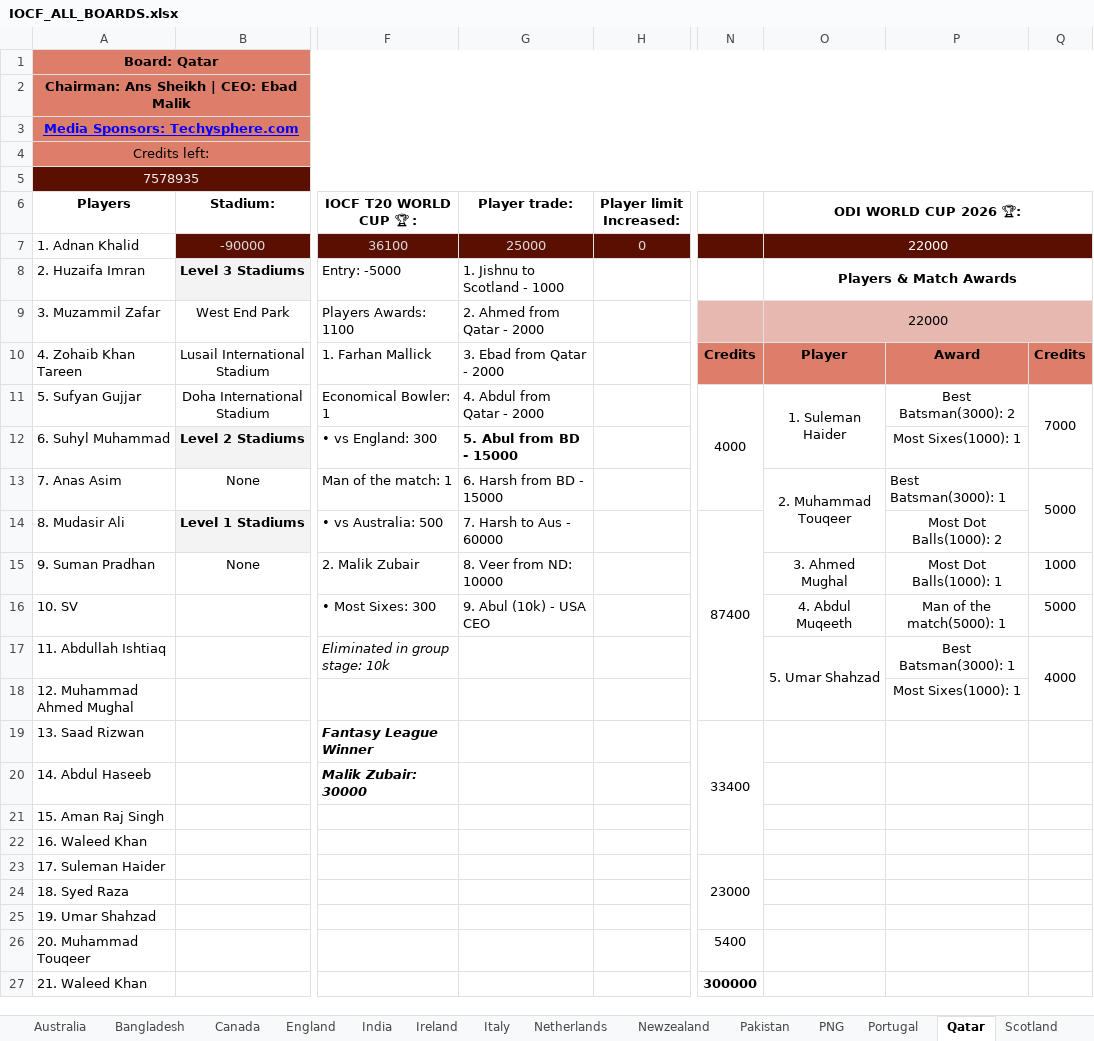
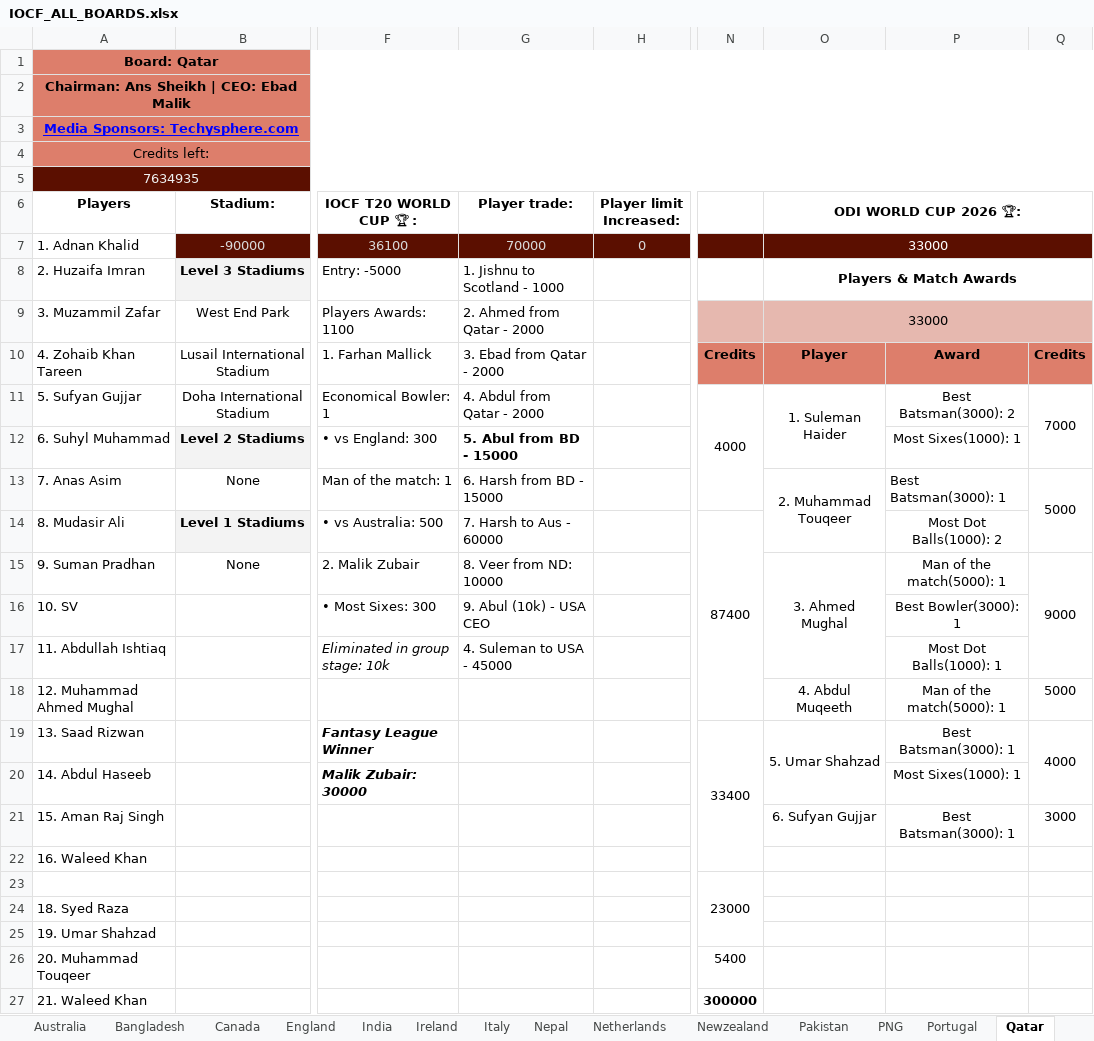
Before and after one commit to Nishanth-Ganiga/iocf-dashboard, an Excel workbook: server/IOCF_ALL_BOARDS.xlsx, sheet Qatar, drawn as a sheet; only a part is shown, gaps mark what is left out; values as stored, in another font and other column widths than the file's, no borders; charts and pictures not drawn; the diff names each change by its address in the sheet, - before the commit and + after, or states it on an @@ line.

Commit message:
Add Nepal board (16th board), update Portugal roster, add Green Flag series with full squads
- New Nepal board (16th board): identity (flag code 'np', Snow Leopard
  mascot), badge code, landing-page globe entry. No players/content yet
  (sheet only has header row), so mascot image left out per never-fabricate
  convention.
- Update Portugal roster: added 2 new players (Irshad, Jijith) from the
  updated sheet.
- Green Flag series (West Indies vs Papua New Guinea): both sides drafted
  with 12-player squads each - already parsed by existing
  get_series_squad_details() parser without code changes needed.
- Board Rankings updated: now includes all 20 boards (16 original + Nepal
  new + Papua New Guinea recent + Portugal recent).
- Refresh server/IOCF_ALL_BOARDS.xlsx from the latest sheet pull.

Verified: npm run build clean; direct build_dashboard() run confirms all
board/series/rankings parsing works correctly.

```diff
--- a/server/IOCF_ALL_BOARDS.xlsx (sheet Qatar)
+++ b/server/IOCF_ALL_BOARDS.xlsx (sheet Qatar)
+sheet tab: Nepal
-A5 (Players): 7578935
+A5 (Players): 7634935
-G7 (Player trade:): 25000
+G7 (Player trade:): 70000
-O7 (ODI WORLD CUP 2026 🏆:): 22000
+O7 (ODI WORLD CUP 2026 🏆:): 33000
-O9 (ODI WORLD CUP 2026 🏆:): 22000
+O9 (ODI WORLD CUP 2026 🏆:): 33000
+O15:O17 merged
-P15: Most Dot Balls(1000): 1
+P15: Man of the match(5000): 1
-Q15: 1000
+Q15: 9000
+Q15:Q17 merged
-O16 (ODI WORLD CUP 2026 🏆:): 4. Abdul Muqeeth
+O16 (ODI WORLD CUP 2026 🏆:): (empty)
-P16: Man of the match(5000): 1
+P16: Best Bowler(3000): 1
-Q16: 5000
+Q16: (empty)
-G17 (Player trade:): (empty)
+G17 (Player trade:): 4. Suleman to USA - 45000
-O17 (ODI WORLD CUP 2026 🏆:): 5. Umar Shahzad
+O17 (ODI WORLD CUP 2026 🏆:): (empty)
-O17:O18 merged
-P17: Best Batsman(3000): 1
+P17: Most Dot Balls(1000): 1
-Q17: 4000
+Q17: (empty)
-Q17:Q18 merged
-O18 (ODI WORLD CUP 2026 🏆:): (empty)
+O18 (ODI WORLD CUP 2026 🏆:): 4. Abdul Muqeeth
-P18: Most Sixes(1000): 1
+P18: Man of the match(5000): 1
-Q18: (empty)
+Q18: 5000
-O19 (ODI WORLD CUP 2026 🏆:): (empty)
+O19 (ODI WORLD CUP 2026 🏆:): 5. Umar Shahzad
+O19:O20 merged
-P19: (empty)
+P19: Best Batsman(3000): 1
-Q19: (empty)
+Q19: 4000
+Q19:Q20 merged
-P20: (empty)
+P20: Most Sixes(1000): 1
-O21 (ODI WORLD CUP 2026 🏆:): (empty)
+O21 (ODI WORLD CUP 2026 🏆:): 6. Sufyan Gujjar
-P21: (empty)
+P21: Best Batsman(3000): 1
-Q21: (empty)
+Q21: 3000
-A23 (Players): 17. Suleman Haider
+A23 (Players): (empty)
```
Also changed, not shown: sheet Board Rankings, sheet Italy, sheet IOCF ODI WORLD CUP, sheet Series Squads & Matches Details, sheet Pakistan, sheet Champions league, 7 more sheets, formulas that keep their value, charts or pictures, 5 other files.
